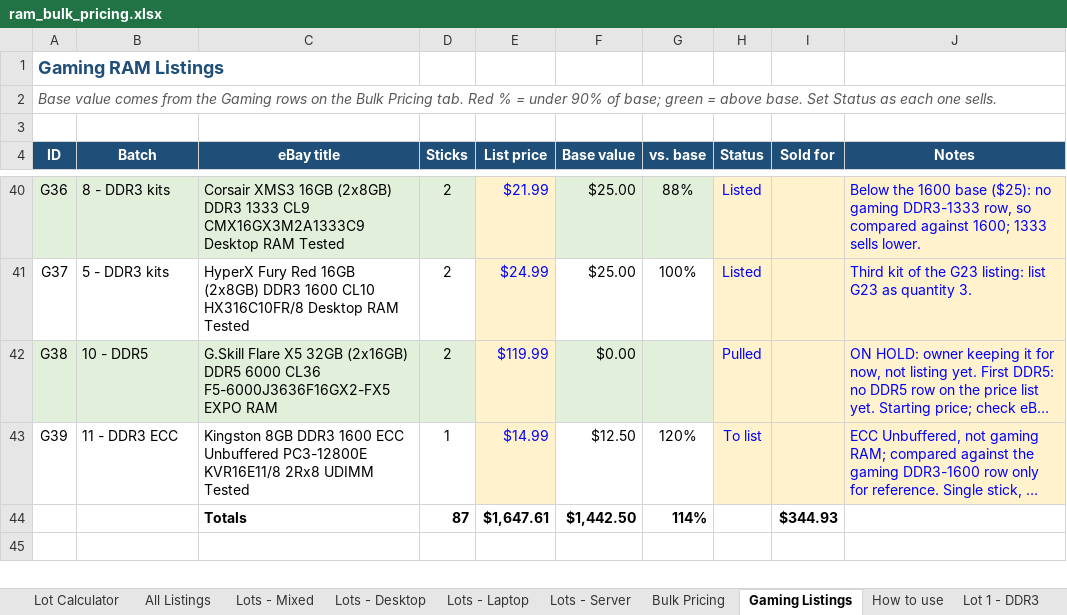
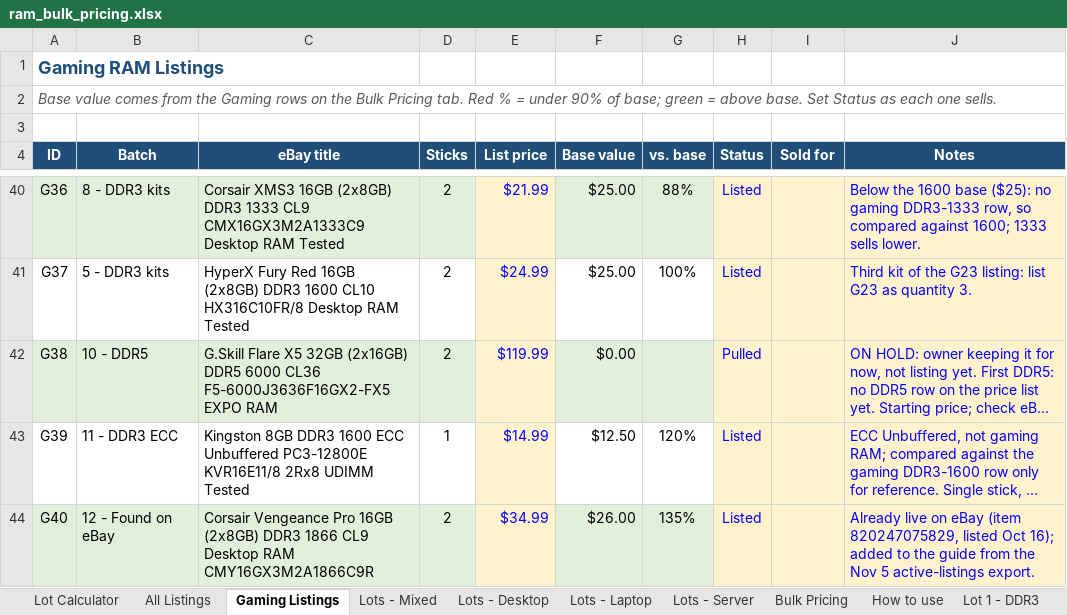
Before and after one commit to bgallaher-lgtm/Claude, an Excel workbook: ram_bulk_pricing.xlsx, sheet Gaming Listings, drawn as a sheet; only a part is shown, gaps mark what is left out; the shorter side is filled out with more unchanged rows; long unchanged cells end in …; values as stored, in another font and other column widths than the file's, no borders; conditional formats not drawn; removed rows and columns are numbered as before the commit, all else as after; the diff covers the shown part only; the diff names each change by its address in the sheet, - before the commit and + after, or states it on an @@ line.

```diff
--- a/ram_bulk_pricing.xlsx (sheet Gaming Listings)
+++ b/ram_bulk_pricing.xlsx (sheet Gaming Listings)
@@ sheet tab order changed: Lot Calculator | All Listings | Gaming Listings | Lots - Mixed | Lots - Desktop | Lots - Laptop | Lots - Server | Bulk Pricing | How to use | Lot 1 - DDR3 @@
-H43 (Status): To list
+H43 (Status): Listed
-row 44:  |  | Totals | 87 | $1,647.61 | $1,442.50 | 114% |  | $344.93
+row 44: G40 | 12 - Found on eBay | Corsair Vengeance Pro 16GB (2x8GB) DDR3 1866 CL9 Desktop RAM CMY16GX3M2A1866C9R | 2 | $34.99 | $26.00 | 135% | Listed |  | Already live on eBay (item 820247075829, listed Oct 16); added to the guide from the Nov 5 active-listings export.
```
Also changed, not shown: 4 added rows and 4 edited cells elsewhere in this sheet, sheet All Listings, sheet Lots - Server, sheet Lots - Mixed, sheet Lots - Laptop, sheet Lots - Desktop, other sheet tabs, formulas that keep their value, 4 other files.
